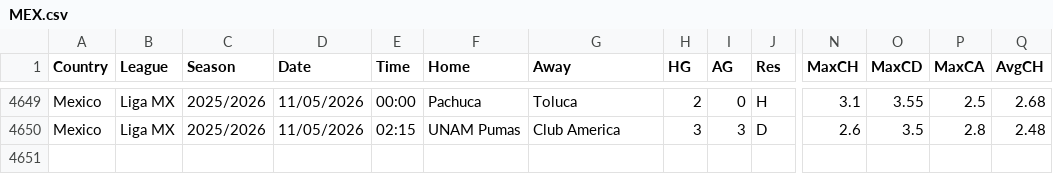
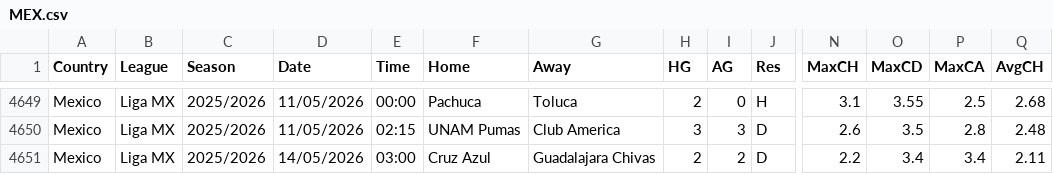
Before and after one commit to carlsLobato/futboard, a CSV file: data/MEX.csv, drawn as a sheet; only a part is shown, gaps mark what is left out; rows hold the shown columns only; the diff names each change by its address in the sheet, - before the commit and + after, or states it on an @@ line.

```diff
--- a/data/MEX.csv
+++ b/data/MEX.csv
+row 4651: Mexico | Liga MX | 2025/2026 | 14/05/2026 | 03:00 | Cruz Azul | Guadalajara Chivas | 2 | 2 | D | 2.2 | 3.4 | 3.4 | 2.11
```
Also changed, not shown: 4 other files.
